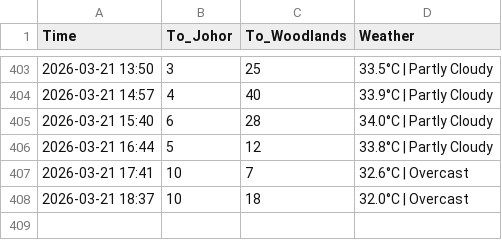
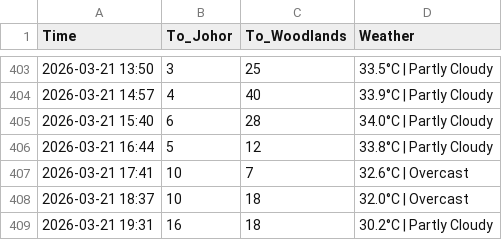
Before and after one commit to shimeichan88/Jamsniper, a CSV file: data.csv, drawn as a sheet; only a part is shown, gaps mark what is left out; the diff names each change by its address in the sheet, - before the commit and + after, or states it on an @@ line.

Commit message:
🚦 Auto-update traffic data

```diff
--- a/data.csv
+++ b/data.csv
+row 409: 2026-03-21 19:31 | 16 | 18 | 30.2°C | Partly Cloudy
```
Also changed, not shown: 1 other file.
